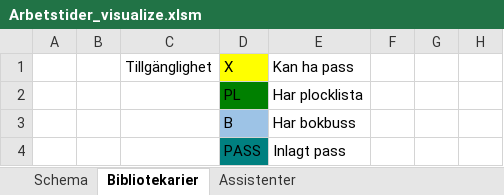
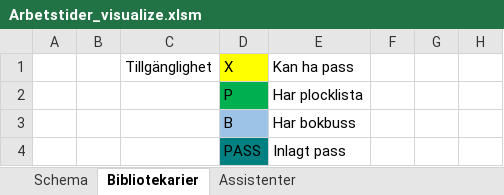
Before and after one commit to Optoteket/main, an Excel workbook: AMPLmodel/Visualisation/Arbetstider_visualize.xlsm, sheet Bibliotekarier, drawn as a sheet; only a part is shown; values as stored, in another font and other column widths than the file's, no borders; conditional formats not drawn; the diff names each change by its address in the sheet, - before the commit and + after, or states it on an @@ line.

```diff
--- a/AMPLmodel/Visualisation/Arbetstider_visualize.xlsm (sheet Bibliotekarier)
+++ b/AMPLmodel/Visualisation/Arbetstider_visualize.xlsm (sheet Bibliotekarier)
-D2: PL
+D2: P
-D2 fill: #008000
+D2 fill: #00B050
```
Also changed, not shown: AMPLmodel/Visualisation/Arbetstider_bibliotek_assistenter.xlsm, 14 other files.
